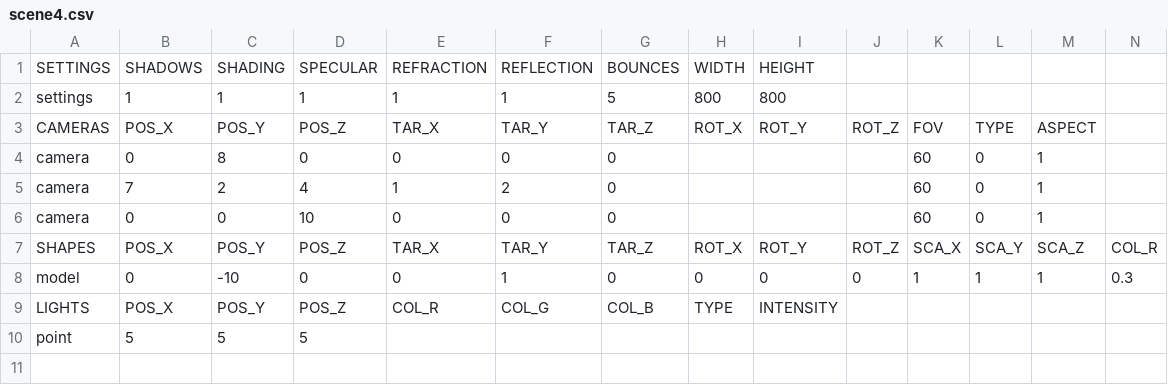
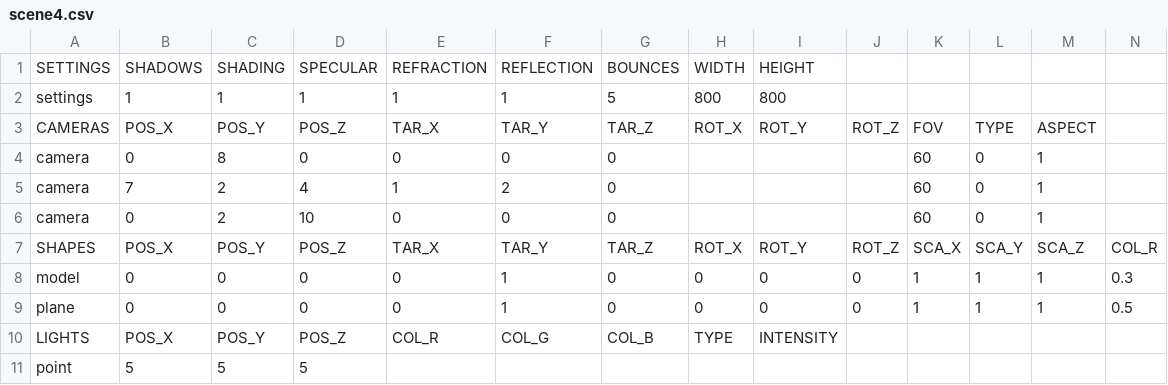
Before and after one commit to rasmusjaa/rt, a CSV file: resources/scene4.csv, drawn as a sheet; only a part is shown; rows hold the shown columns only; the diff names each change by its address in the sheet, - before the commit and + after, or states it on an @@ line.

```diff
--- a/resources/scene4.csv
+++ b/resources/scene4.csv
-C6: 0
+C6: 2
-C8: -10
+C8: 0
+row 9: plane | 0 | 0 | 0 | 0 | 1 | 0 | 0 | 0 | 0 | 1 | 1 | 1 | 0.5
```
Also changed, not shown: 1 other file.
